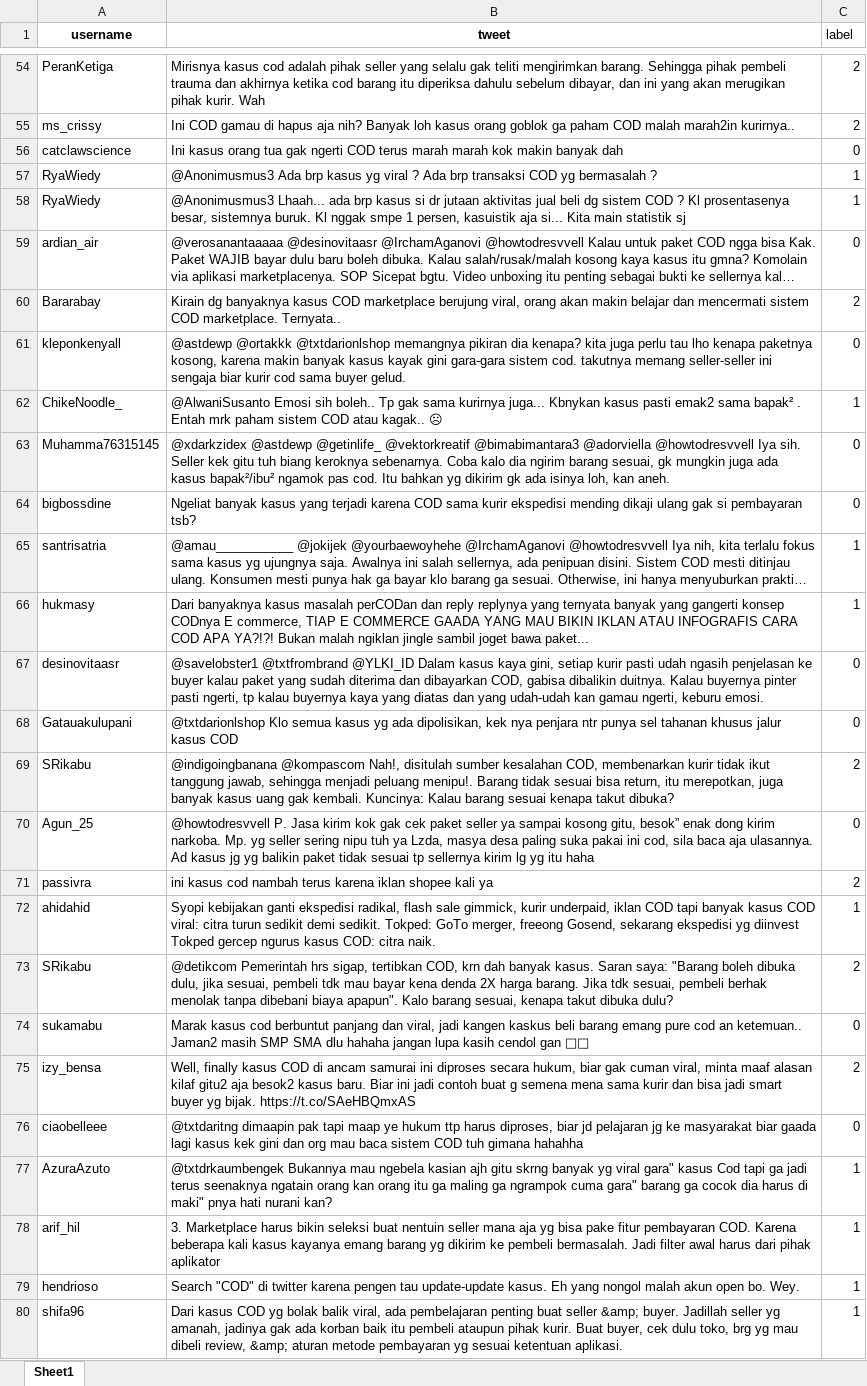
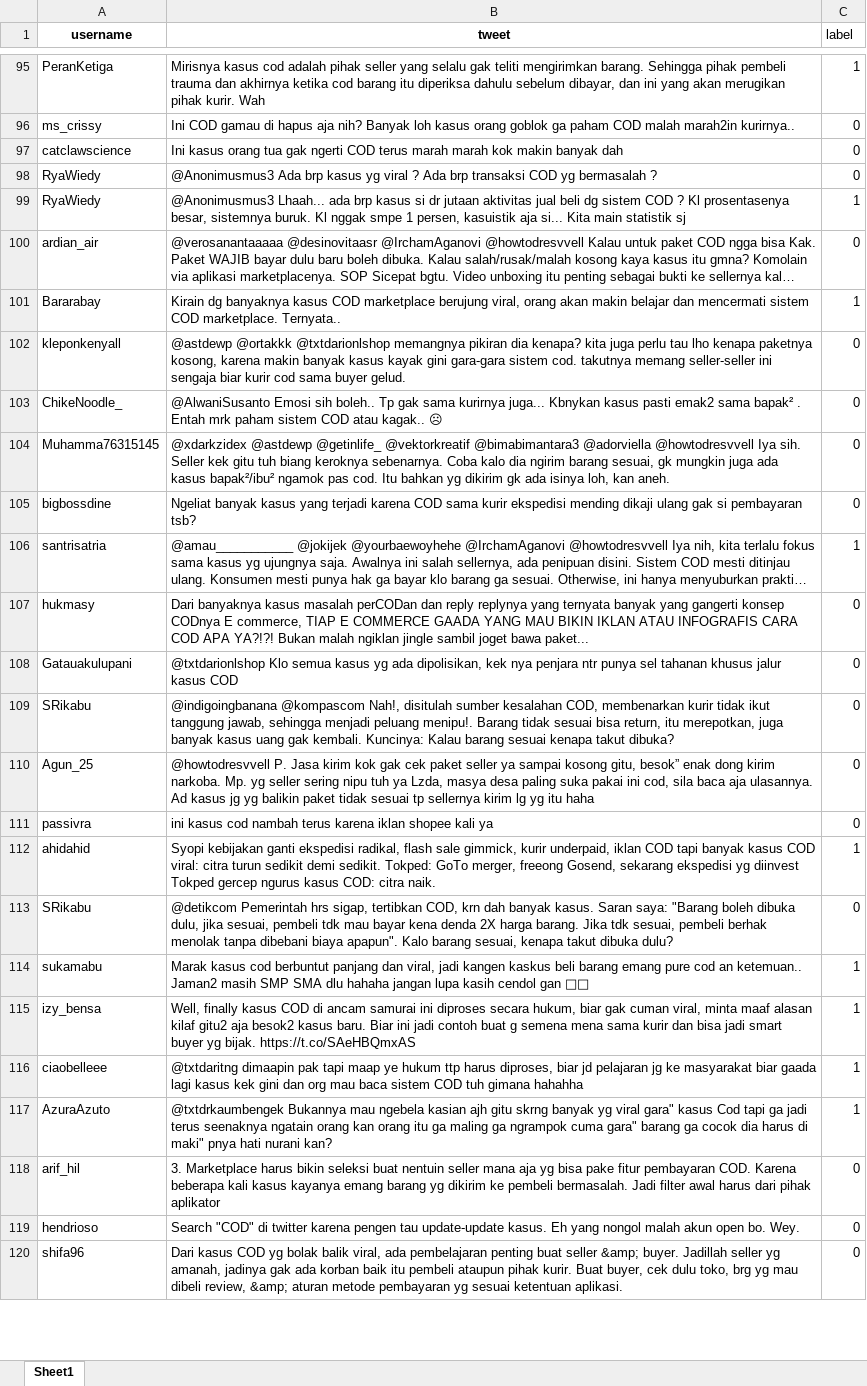
Before and after one commit to Rezky08/datamining, an Excel workbook: naivebayes/resources/kasus cod.xlsx, sheet Sheet1, drawn as a sheet; only a part is shown, gaps mark what is left out; long unchanged cells end in …; values as stored, in another font and other column widths than the file's, no borders; removed rows and columns are numbered as before the commit, all else as after; the diff covers the shown part only; the diff names each change by its address in the sheet, - before the commit and + after, or states it on an @@ line.

```diff
--- a/naivebayes/resources/kasus cod.xlsx (sheet Sheet1)
+++ b/naivebayes/resources/kasus cod.xlsx (sheet Sheet1)
-C95 (label): 2
+C95 (label): 1
-C96 (label): 2
+C96 (label): 0
-C98 (label): 1
+C98 (label): 0
-C101 (label): 2
+C101 (label): 1
-C103 (label): 1
+C103 (label): 0
-C107 (label): 1
+C107 (label): 0
-row 67: desinovitaasr | @savelobster1 @txtfrombrand @YLKI_ID Dalam kasus kaya gini, setiap kurir pasti udah ngasih penjelasan ke buyer kalau paket yang sudah diterima dan dibayarkan COD, gabisa dibalikin duitnya. Kalau buyernya pinter pasti ngerti, tp kalau buyernya kaya yang diatas dan yang udah-udah kan gamau ngerti, keburu emosi. | 0
-C109 (label): 2
+C109 (label): 0
-C111 (label): 2
+C111 (label): 0
-C113 (label): 2
+C113 (label): 0
-C114 (label): 0
+C114 (label): 1
-C115 (label): 2
+C115 (label): 1
-C116 (label): 0
+C116 (label): 1
-C118:C120 (label): 1
+C118:C120 (label): 0
```
Also changed, not shown: 403 added rows, 2 removed rows and 46 edited cells elsewhere in this sheet, formulas that keep their value, naivebayes/resources/hapus cod.xlsx, naivebayes/resources/masalah cod.xlsx, 1 other file.
